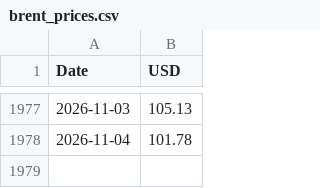
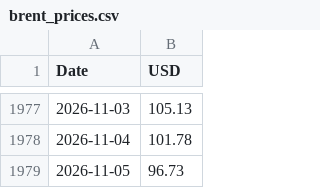
Before and after one commit to Poloigithub/preciobrent, a CSV file: brent_prices.csv, drawn as a sheet; only a part is shown, gaps mark what is left out.

```diff
--- a/brent_prices.csv
+++ b/brent_prices.csv
@@ -1978 +1978,2 @@ Date,USD
 2026-11-04,101.78
+2026-11-05,96.73
```
Also changed, not shown: 1 other file.
